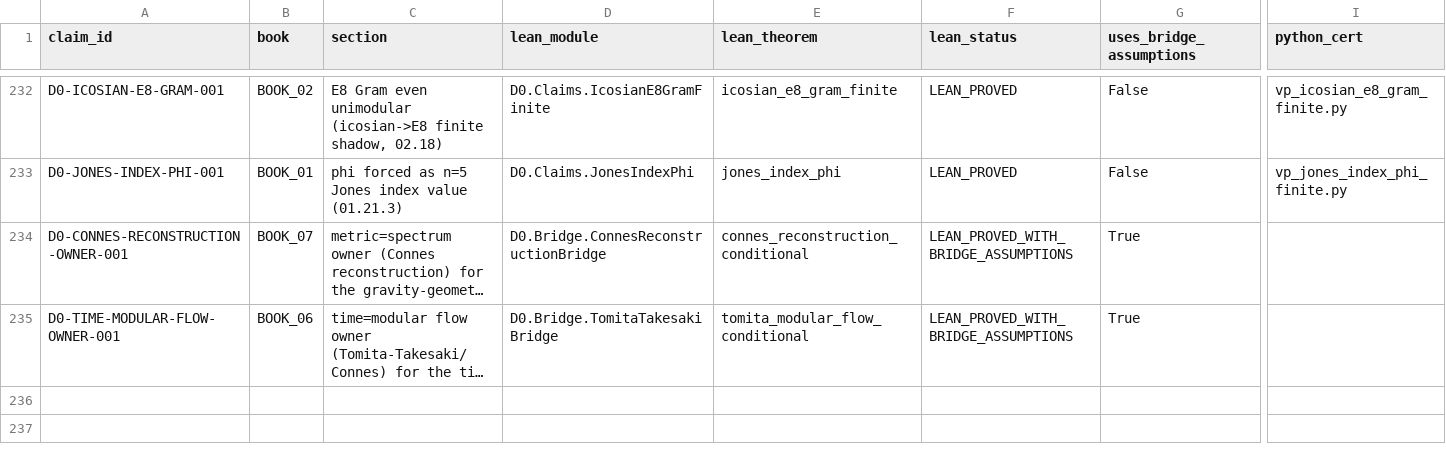
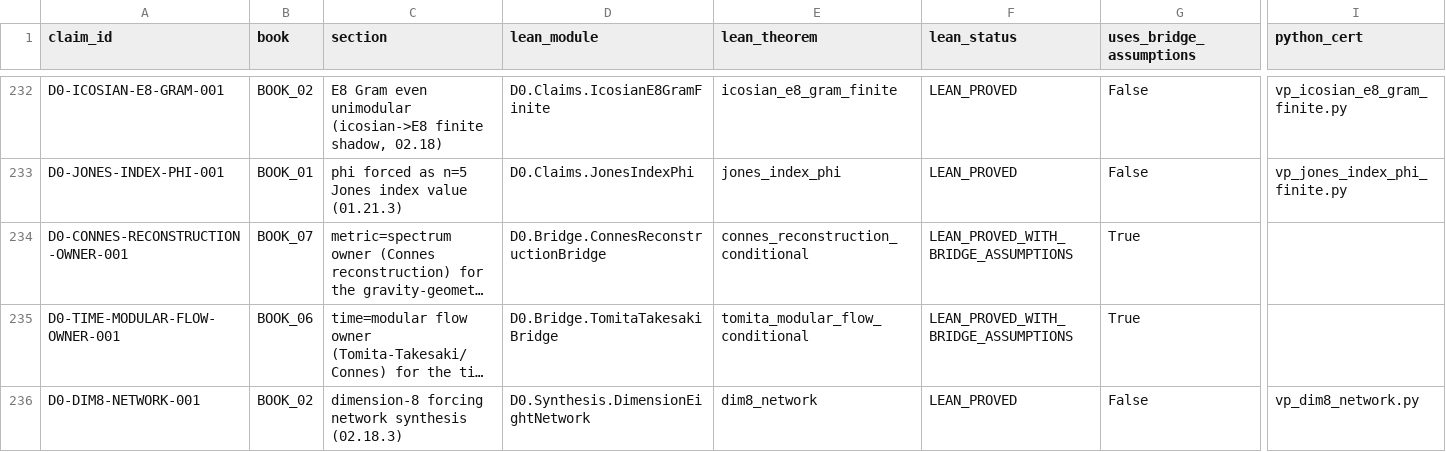
Before and after one commit to gvakhrushev/d0_15, a CSV file: 09_LEAN_FORMALIZATION/docs/CLAIM_TO_LEAN_MAP.csv, drawn as a sheet; only a part is shown, gaps mark what is left out; long unchanged cells end in …; rows hold the shown columns only; the diff names each change by its address in the sheet, - before the commit and + after, or states it on an @@ line.

```diff
--- a/09_LEAN_FORMALIZATION/docs/CLAIM_TO_LEAN_MAP.csv
+++ b/09_LEAN_FORMALIZATION/docs/CLAIM_TO_LEAN_MAP.csv
+row 236: D0-DIM8-NETWORK-001 | BOOK_02 | dimension-8 forcing network synthesis (02.18.3) | D0.Synthesis.DimensionEightNetwork | dim8_network | LEAN_PROVED | False | vp_dim8_network.py
```
Also changed, not shown: 03_THEORY_MAP/theory_status_map.csv, 16 other files.
